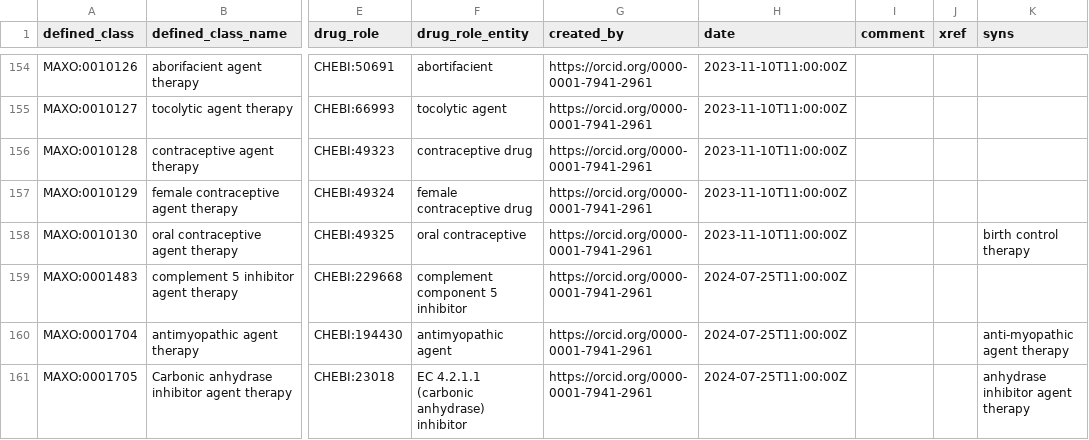
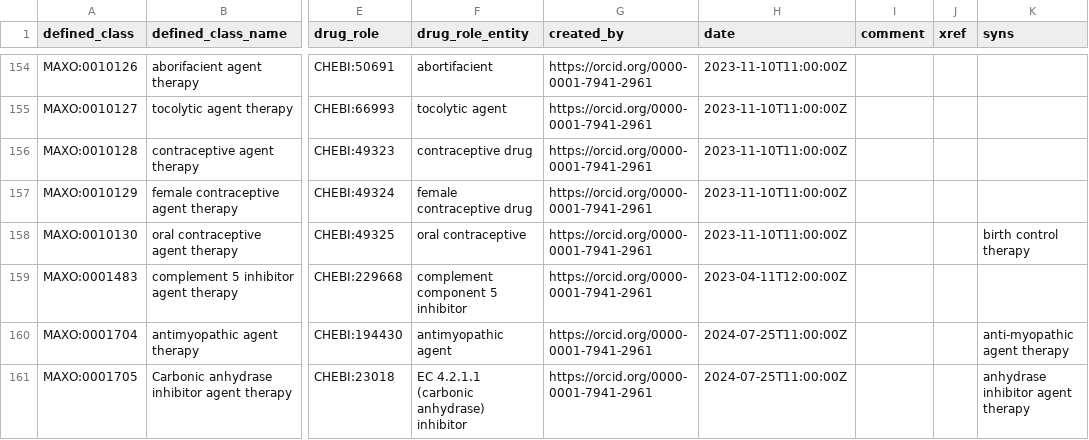
Before and after one commit to monarch-initiative/MAxO, a TSV file: src/patterns/data/manual/pharmacotherapy_chemicalrole.tsv, drawn as a sheet; only a part is shown, gaps mark what is left out; the diff names each change by its address in the sheet, - before the commit and + after, or states it on an @@ line.

```diff
--- a/src/patterns/data/manual/pharmacotherapy_chemicalrole.tsv
+++ b/src/patterns/data/manual/pharmacotherapy_chemicalrole.tsv
-H159 (date): 2024-07-25T11:00:00Z
+H159 (date): 2023-04-11T12:00:00Z
```
Also changed, not shown: src/patterns/data/manual/biopsy_by_location.tsv, src/patterns/data/manual/screening_for_phenotype.tsv, 42 other files.
